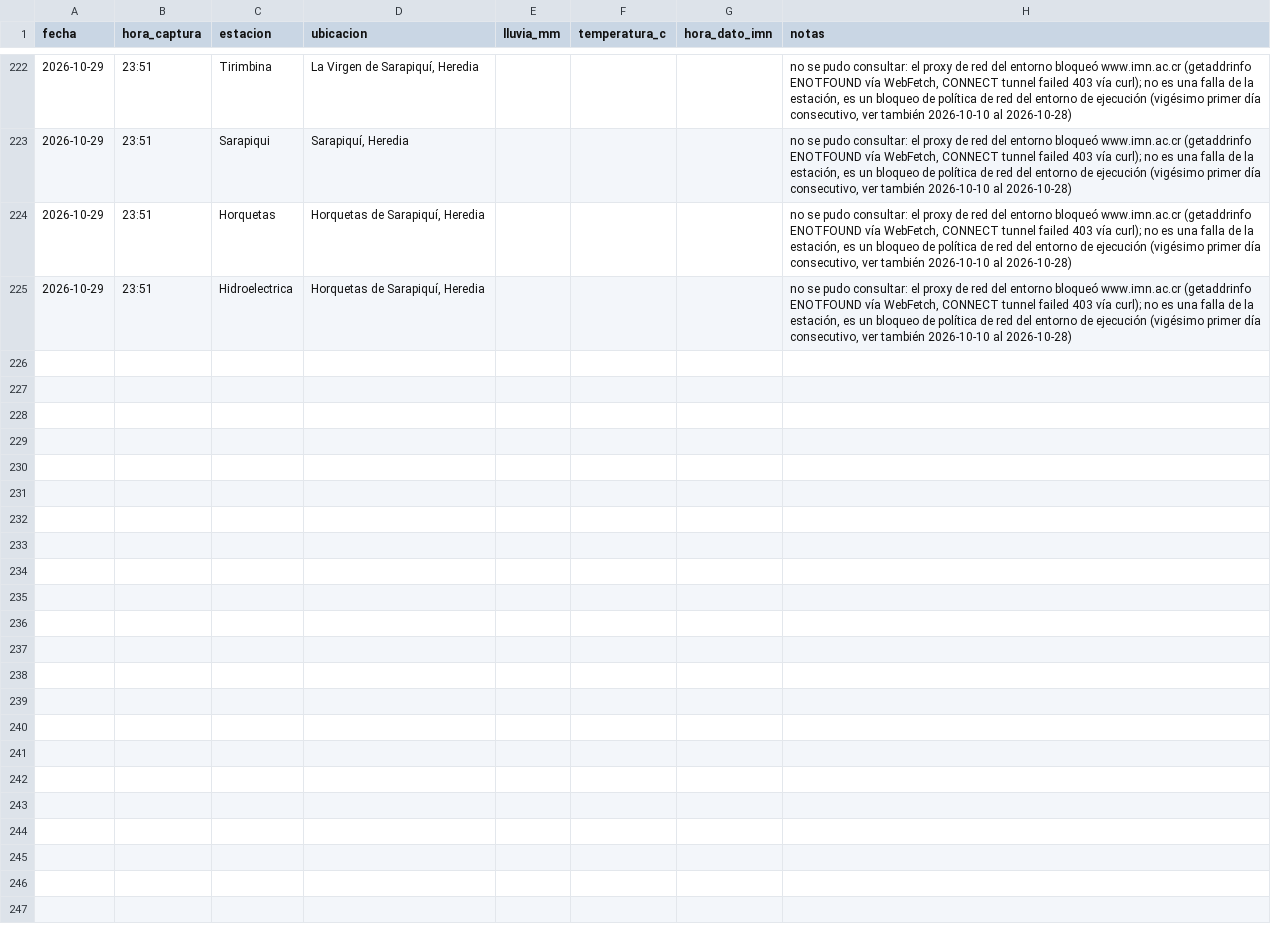
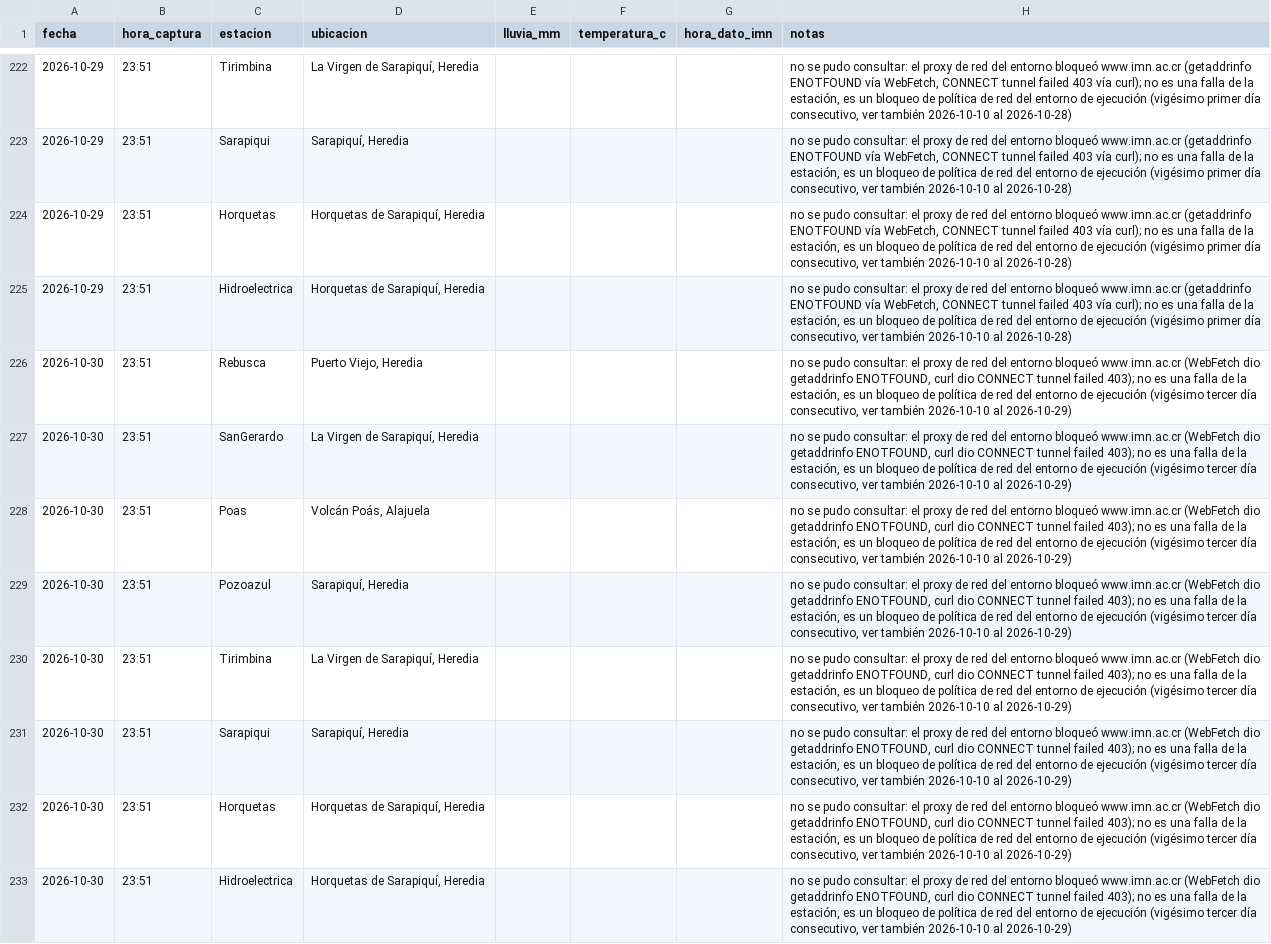
Before and after one commit to robertoico06-dev/imn-lluvia, a CSV file: registro_lluvia_imn.csv, drawn as a sheet; only a part is shown, gaps mark what is left out; the diff names each change by its address in the sheet, - before the commit and + after, or states it on an @@ line.

```diff
--- a/registro_lluvia_imn.csv
+++ b/registro_lluvia_imn.csv
+row 226: 2026-10-30 | 23:51 | Rebusca | Puerto Viejo, Heredia |  |  |  | no se pudo consultar: el proxy de red del entorno bloqueó www.imn.ac.cr (WebFetch dio getaddrinfo ENOTFOUND, curl dio CONNECT tunnel failed 403); no es una falla de la estación, es un bloqueo de política de red del entorno de ejecución (vigésimo tercer día consecutivo, ver también 2026-10-10 al 2026-10-29)
+row 227: 2026-10-30 | 23:51 | SanGerardo | La Virgen de Sarapiquí, Heredia |  |  |  | no se pudo consultar: el proxy de red del entorno bloqueó www.imn.ac.cr (WebFetch dio getaddrinfo ENOTFOUND, curl dio CONNECT tunnel failed 403); no es una falla de la estación, es un bloqueo de política de red del entorno de ejecución (vigésimo tercer día consecutivo, ver también 2026-10-10 al 2026-10-29)
+row 228: 2026-10-30 | 23:51 | Poas | Volcán Poás, Alajuela |  |  |  | no se pudo consultar: el proxy de red del entorno bloqueó www.imn.ac.cr (WebFetch dio getaddrinfo ENOTFOUND, curl dio CONNECT tunnel failed 403); no es una falla de la estación, es un bloqueo de política de red del entorno de ejecución (vigésimo tercer día consecutivo, ver también 2026-10-10 al 2026-10-29)
+row 229: 2026-10-30 | 23:51 | Pozoazul | Sarapiquí, Heredia |  |  |  | no se pudo consultar: el proxy de red del entorno bloqueó www.imn.ac.cr (WebFetch dio getaddrinfo ENOTFOUND, curl dio CONNECT tunnel failed 403); no es una falla de la estación, es un bloqueo de política de red del entorno de ejecución (vigésimo tercer día consecutivo, ver también 2026-10-10 al 2026-10-29)
+row 230: 2026-10-30 | 23:51 | Tirimbina | La Virgen de Sarapiquí, Heredia |  |  |  | no se pudo consultar: el proxy de red del entorno bloqueó www.imn.ac.cr (WebFetch dio getaddrinfo ENOTFOUND, curl dio CONNECT tunnel failed 403); no es una falla de la estación, es un bloqueo de política de red del entorno de ejecución (vigésimo tercer día consecutivo, ver también 2026-10-10 al 2026-10-29)
+row 231: 2026-10-30 | 23:51 | Sarapiqui | Sarapiquí, Heredia |  |  |  | no se pudo consultar: el proxy de red del entorno bloqueó www.imn.ac.cr (WebFetch dio getaddrinfo ENOTFOUND, curl dio CONNECT tunnel failed 403); no es una falla de la estación, es un bloqueo de política de red del entorno de ejecución (vigésimo tercer día consecutivo, ver también 2026-10-10 al 2026-10-29)
+row 232: 2026-10-30 | 23:51 | Horquetas | Horquetas de Sarapiquí, Heredia |  |  |  | no se pudo consultar: el proxy de red del entorno bloqueó www.imn.ac.cr (WebFetch dio getaddrinfo ENOTFOUND, curl dio CONNECT tunnel failed 403); no es una falla de la estación, es un bloqueo de política de red del entorno de ejecución (vigésimo tercer día consecutivo, ver también 2026-10-10 al 2026-10-29)
+row 233: 2026-10-30 | 23:51 | Hidroelectrica | Horquetas de Sarapiquí, Heredia |  |  |  | no se pudo consultar: el proxy de red del entorno bloqueó www.imn.ac.cr (WebFetch dio getaddrinfo ENOTFOUND, curl dio CONNECT tunnel failed 403); no es una falla de la estación, es un bloqueo de política de red del entorno de ejecución (vigésimo tercer día consecutivo, ver también 2026-10-10 al 2026-10-29)
```
